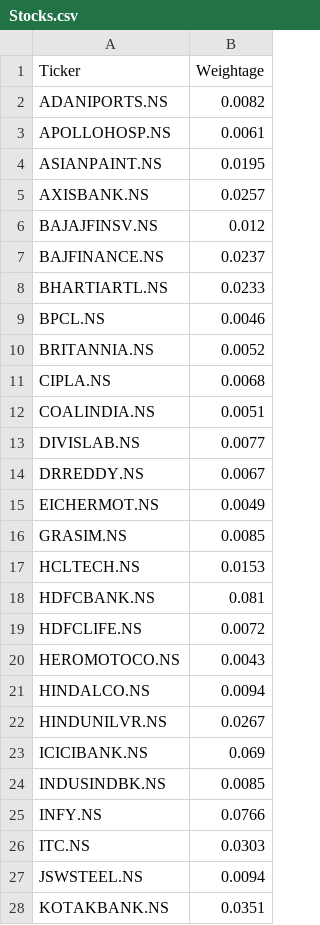
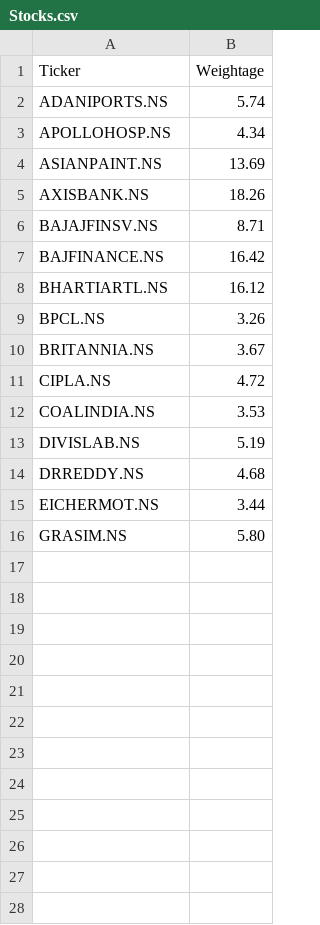
Before and after one commit to akashhsiv/investment, a CSV file: data/Stocks.csv, drawn as a sheet; only a part is shown; the diff covers the shown part only.

```diff
--- a/data/Stocks.csv
+++ b/data/Stocks.csv
@@ -2,27 +2,15 @@ Ticker,Weightage,,,,,,,,,,,,,,,,,,
-ADANIPORTS.NS,0.0082,,,,,,,,,,,,,,,,,,
-APOLLOHOSP.NS,0.0061,,,,,,,,,,,,,,,,,,
-ASIANPAINT.NS,0.0195,,,,,,,,,,,,,,,,,,
-AXISBANK.NS,0.0257,,,,,,,,,,,,,,,,,,
-BAJAJFINSV.NS,0.012,,,,,,,,,,,,,,,,,,
-BAJFINANCE.NS,0.0237,,,,,,,,,,,,,,,,,,
-BHARTIARTL.NS,0.0233,,,,,,,,,,,,,,,,,,
-BPCL.NS,0.0046,,,,,,,,,,,,,,,,,,
-BRITANNIA.NS,0.0052,,,,,,,,,,,,,,,,,,
-CIPLA.NS,0.0068,,,,,,,,,,,,,,,,,,
-COALINDIA.NS,0.0051,,,,,,,,,,,,,,,,,,
-DIVISLAB.NS,0.0077,,,,,,,,,,,,,,,,,,
-DRREDDY.NS,0.0067,,,,,,,,,,,,,,,,,,
-EICHERMOT.NS,0.0049,,,,,,,,,,,,,,,,,,
-GRASIM.NS,0.0085,,,,,,,,,,,,,,,,,,
-HCLTECH.NS,0.0153,,,,,,,,,,,,,,,,,,
-HDFCBANK.NS,0.081,,,,,,,,,,,,,,,,,,
-HDFCLIFE.NS,0.0072,,,,,,,,,,,,,,,,,,
-HEROMOTOCO.NS,0.0043,,,,,,,,,,,,,,,,,,
-HINDALCO.NS,0.0094,,,,,,,,,,,,,,,,,,
-HINDUNILVR.NS,0.0267,,,,,,,,,,,,,,,,,,
-ICICIBANK.NS,0.069,,,,,,,,,,,,,,,,,,
-INDUSINDBK.NS,0.0085,,,,,,,,,,,,,,,,,,
-INFY.NS,0.0766,,,,,,,,,,,,,,,,,,
-ITC.NS,0.0303,,,,,,,,,,,,,,,,,,
-JSWSTEEL.NS,0.0094,,,,,,,,,,,,,,,,,,
-KOTAKBANK.NS,0.0351,,,,,,,,,,,,,,,,,,
+ADANIPORTS.NS,5.74
+APOLLOHOSP.NS,4.34
+ASIANPAINT.NS,13.69
+AXISBANK.NS,18.26
+BAJAJFINSV.NS,8.71
+BAJFINANCE.NS,16.42
+BHARTIARTL.NS,16.12
+BPCL.NS,3.26
+BRITANNIA.NS,3.67
+CIPLA.NS,4.72
+COALINDIA.NS,3.53
+DIVISLAB.NS,5.19
+DRREDDY.NS,4.68
+EICHERMOT.NS,3.44
+GRASIM.NS,5.80
```
Also changed, not shown: 20 removed rows elsewhere in this file, 13 other files.
